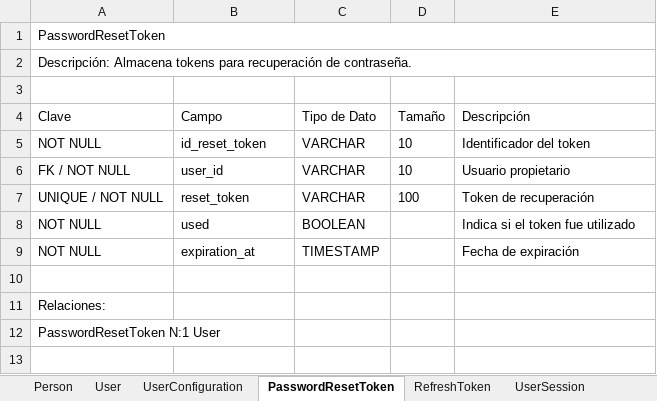
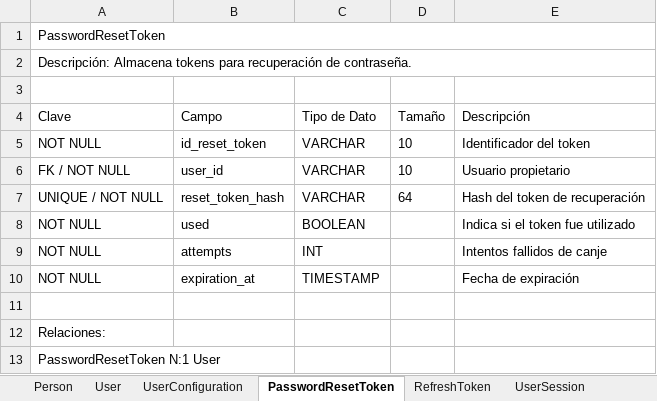
Before and after one commit to Juan-Cortes2045/Documentacion-proyecto-Monitor-de-consumo-electrico, an Excel workbook: Base de datos/Diccionario de Datos.xlsx, sheet PasswordResetToken, drawn as a sheet; values as stored, in another font and other column widths than the file's, no borders; the diff names each change by its address in the sheet, - before the commit and + after, or states it on an @@ line.

```diff
--- a/Base de datos/Diccionario de Datos.xlsx (sheet PasswordResetToken)
+++ b/Base de datos/Diccionario de Datos.xlsx (sheet PasswordResetToken)
-B7 (Campo): reset_token
+B7 (Campo): reset_token_hash
-D7 (Tamaño): 100
+D7 (Tamaño): 64
-E7 (Descripción): Token de recuperación
+E7 (Descripción): Hash del token de recuperación
+row 9: NOT NULL | attempts | INT |  | Intentos fallidos de canje
```
Also changed, not shown: sheet User, sheet HomeThresholds, sheet Recommendation, sheet Person, sheet DeviceStatusLog, sheet Alert, 1 more sheet, other sheet tabs.
